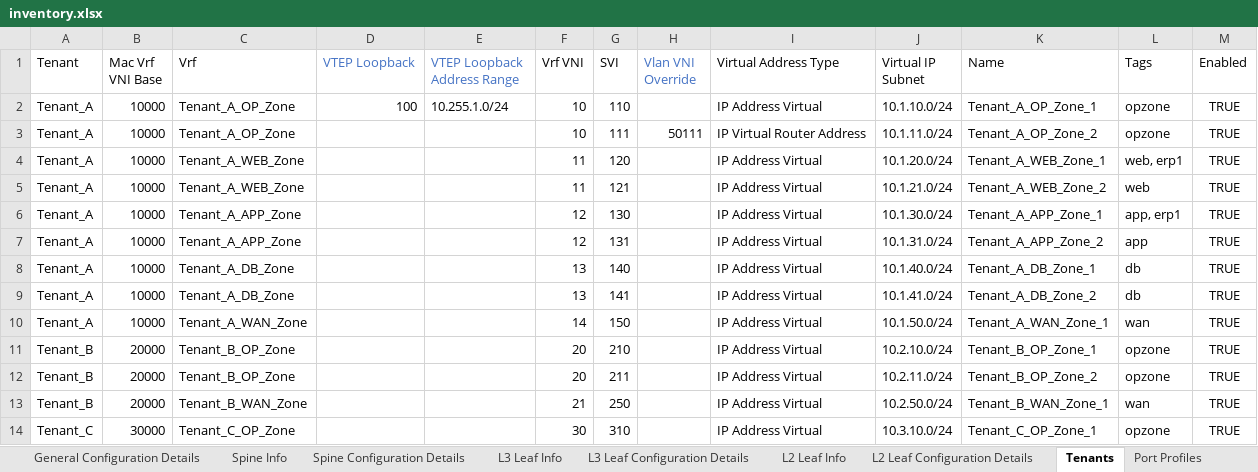
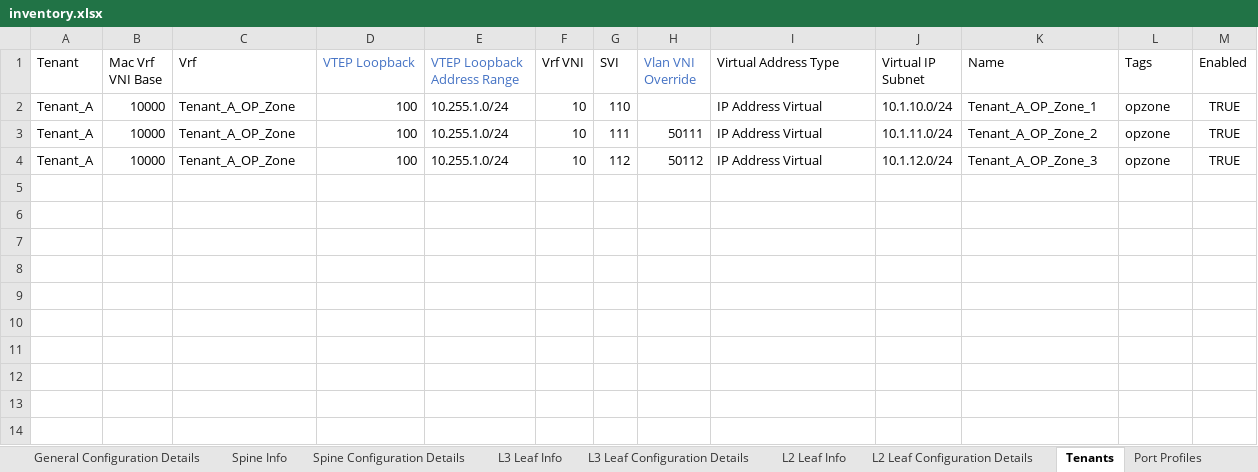
Before and after one commit to stonestar82/excelToAvd, an Excel workbook: inventory.xlsx, sheet Tenants, drawn as a sheet; values as stored, in another font and other column widths than the file's, no borders; removed rows and columns are numbered as before the commit, all else as after; the diff names each change by its address in the sheet, - before the commit and + after, or states it on an @@ line.

```diff
--- a/inventory.xlsx (sheet Tenants)
+++ b/inventory.xlsx (sheet Tenants)
-D3 (VTEP Loopback): (empty)
+D3 (VTEP Loopback): 100
-E3 (VTEP Loopback Address Range): (empty)
+E3 (VTEP Loopback Address Range): 10.255.1.0/24
-I3 (Virtual Address Type): IP Virtual Router Address
+I3 (Virtual Address Type): IP Address Virtual
-row 4: Tenant_A | 10000 | Tenant_A_WEB_Zone |  |  | 11 | 120 |  | IP Address Virtual | 10.1.20.0/24 | Tenant_A_WEB_Zone_1 | web, erp1 | TRUE
-row 5: Tenant_A | 10000 | Tenant_A_WEB_Zone |  |  | 11 | 121 |  | IP Address Virtual | 10.1.21.0/24 | Tenant_A_WEB_Zone_2 | web | TRUE
-row 6: Tenant_A | 10000 | Tenant_A_APP_Zone |  |  | 12 | 130 |  | IP Address Virtual | 10.1.30.0/24 | Tenant_A_APP_Zone_1 | app, erp1 | TRUE
-C4 (Vrf): Tenant_A_APP_Zone
+C4 (Vrf): Tenant_A_OP_Zone
-D4 (VTEP Loopback): (empty)
+D4 (VTEP Loopback): 100
-E4 (VTEP Loopback Address Range): (empty)
+E4 (VTEP Loopback Address Range): 10.255.1.0/24
-F4 (Vrf VNI): 12
+F4 (Vrf VNI): 10
-G4 (SVI): 131
+G4 (SVI): 112
-H4 (Vlan VNI Override): (empty)
+H4 (Vlan VNI Override): 50112
-J4 (Virtual IP Subnet): 10.1.31.0/24
+J4 (Virtual IP Subnet): 10.1.12.0/24
-K4 (Name): Tenant_A_APP_Zone_2
+K4 (Name): Tenant_A_OP_Zone_3
-L4 (Tags): app
+L4 (Tags): opzone
-row 8: Tenant_A | 10000 | Tenant_A_DB_Zone |  |  | 13 | 140 |  | IP Address Virtual | 10.1.40.0/24 | Tenant_A_DB_Zone_1 | db | TRUE
-row 9: Tenant_A | 10000 | Tenant_A_DB_Zone |  |  | 13 | 141 |  | IP Address Virtual | 10.1.41.0/24 | Tenant_A_DB_Zone_2 | db | TRUE
-row 10: Tenant_A | 10000 | Tenant_A_WAN_Zone |  |  | 14 | 150 |  | IP Address Virtual | 10.1.50.0/24 | Tenant_A_WAN_Zone_1 | wan | TRUE
-row 11: Tenant_B | 20000 | Tenant_B_OP_Zone |  |  | 20 | 210 |  | IP Address Virtual | 10.2.10.0/24 | Tenant_B_OP_Zone_1 | opzone | TRUE
-row 12: Tenant_B | 20000 | Tenant_B_OP_Zone |  |  | 20 | 211 |  | IP Address Virtual | 10.2.11.0/24 | Tenant_B_OP_Zone_2 | opzone | TRUE
-row 13: Tenant_B | 20000 | Tenant_B_WAN_Zone |  |  | 21 | 250 |  | IP Address Virtual | 10.2.50.0/24 | Tenant_B_WAN_Zone_1 | wan | TRUE
-row 14: Tenant_C | 30000 | Tenant_C_OP_Zone |  |  | 30 | 310 |  | IP Address Virtual | 10.3.10.0/24 | Tenant_C_OP_Zone_1 | opzone | TRUE
```
Also changed, not shown: sheet Servers, sheet L3 Leaf Info, sheet General Configuration Details, sheet L2 Leaf Info, sheet L3 Leaf Configuration Details, sheet Port Profiles, 7 other files.
